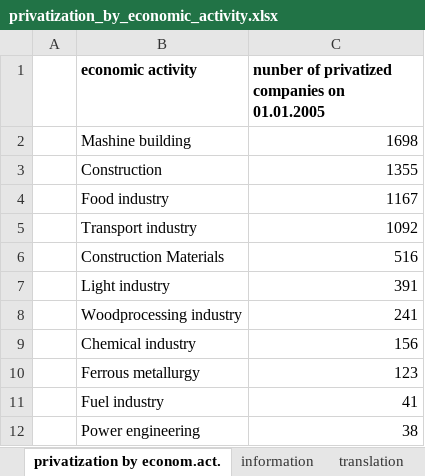
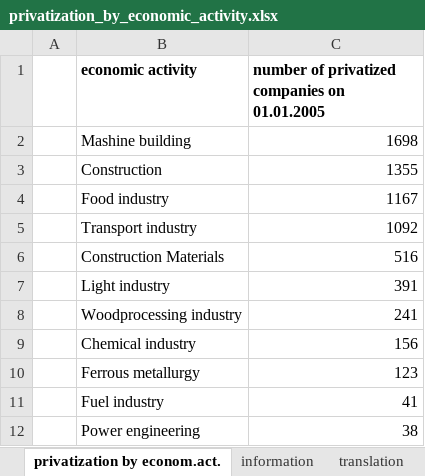
Before and after one commit to i2alex/Privatization-in-Ukraine.-1992-2015, an Excel workbook: Data/privatization_by_economic_activity.xlsx, sheet privatization by econom.act., drawn as a sheet; values as stored, in another font and other column widths than the file's, no borders; the diff names each change by its address in the sheet, - before the commit and + after, or states it on an @@ line.

```diff
--- a/Data/privatization_by_economic_activity.xlsx (sheet privatization by econom.act.)
+++ b/Data/privatization_by_economic_activity.xlsx (sheet privatization by econom.act.)
-C1: nunber of privatized companies on 01.01.2005
+C1: number of privatized companies on 01.01.2005
```
Also changed, not shown: 3 other files.
